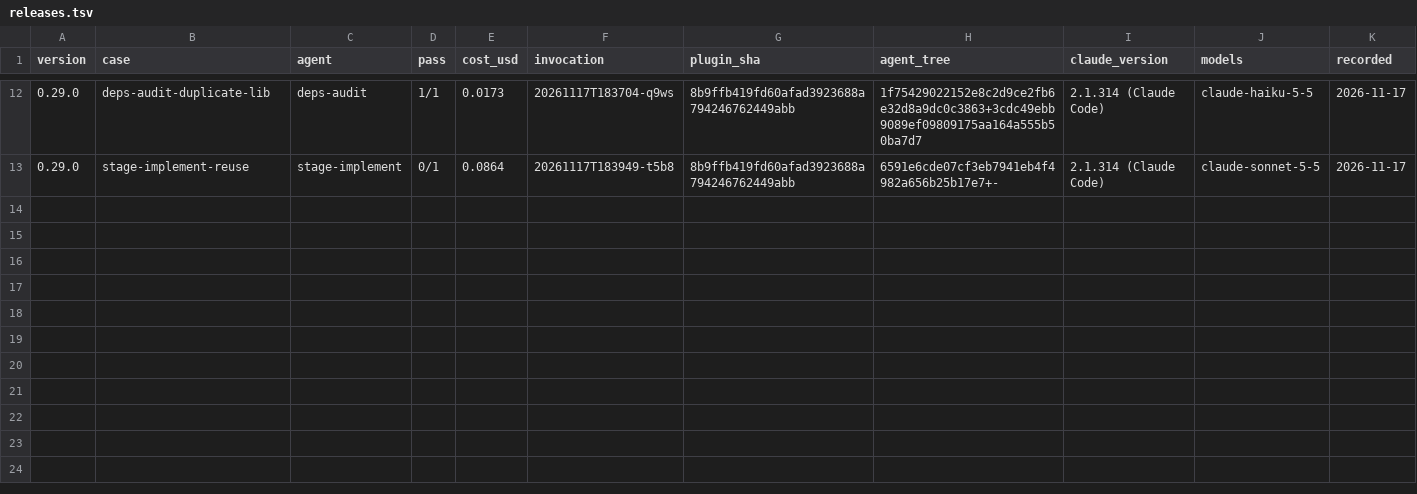
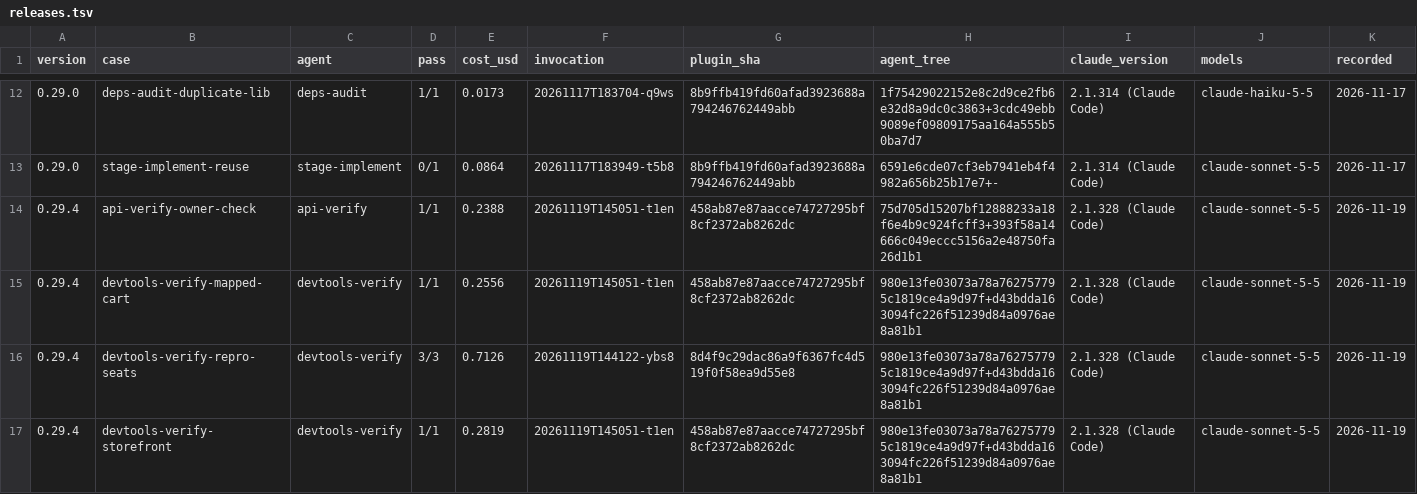
Before and after one commit to maggi08/claude-pipeline, a TSV file: evals/releases.tsv, drawn as a sheet; only a part is shown, gaps mark what is left out; the diff names each change by its address in the sheet, - before the commit and + after, or states it on an @@ line.

Commit message:
fix(v0.29.4): checkers keep working after a refused Bash call, api-verify runs one command per call, devtools-verify names no cause in repro mode (#35)
* fix(v0.29.4): checkers keep working after a refused Bash call, api-verify runs one command per call, devtools-verify names no cause in repro mode

- api-verify: one command per Bash call is unconditional (exclude line,
  mkdir, each cleanup step), probe files through Write, leftovers cleared
  by the empty overwrite first
- devtools-verify: a refused compound line is rerun as plain calls (skill),
  verify-doctor stays a call of its own; repro mode reads no source and
  names no cause (agent, effects-and-repro.md)
- root-cause: no edit before the repro report; a refused call is rerun as
  plain calls
- rule-enforcers: two new prose-only rules, baseline 219 -> 221

* test(v0.29.4): devtools-verify-repro-seats moves out of pending — 3/3 on the tree, 0/3 on v0.29.3 (reads app.js, names the cause)

* chore(v0.29.4): release eval rows, changelog measurements, TODO.md lines done

```diff
--- a/evals/releases.tsv
+++ b/evals/releases.tsv
+row 14: 0.29.4 | api-verify-owner-check | api-verify | 1/1 | 0.2388 | 20261119T145051-t1en | 458ab87e87aacce74727295bf8cf2372ab8262dc | 75d705d15207bf12888233a18f6e4b9c924fcff3+393f58a14666c049eccc5156a2e48750fa26d1b1 | 2.1.328 (Claude Code) | claude-sonnet-5-5 | 2026-11-19
+row 15: 0.29.4 | devtools-verify-mapped-cart | devtools-verify | 1/1 | 0.2556 | 20261119T145051-t1en | 458ab87e87aacce74727295bf8cf2372ab8262dc | 980e13fe03073a78a762757795c1819ce4a9d97f+d43bdda163094fc226f51239d84a0976ae8a81b1 | 2.1.328 (Claude Code) | claude-sonnet-5-5 | 2026-11-19
+row 16: 0.29.4 | devtools-verify-repro-seats | devtools-verify | 3/3 | 0.7126 | 20261119T144122-ybs8 | 8d4f9c29dac86a9f6367fc4d519f0f58ea9d55e8 | 980e13fe03073a78a762757795c1819ce4a9d97f+d43bdda163094fc226f51239d84a0976ae8a81b1 | 2.1.328 (Claude Code) | claude-sonnet-5-5 | 2026-11-19
+row 17: 0.29.4 | devtools-verify-storefront | devtools-verify | 1/1 | 0.2819 | 20261119T145051-t1en | 458ab87e87aacce74727295bf8cf2372ab8262dc | 980e13fe03073a78a762757795c1819ce4a9d97f+d43bdda163094fc226f51239d84a0976ae8a81b1 | 2.1.328 (Claude Code) | claude-sonnet-5-5 | 2026-11-19
```
Also changed, not shown: 19 other files.
